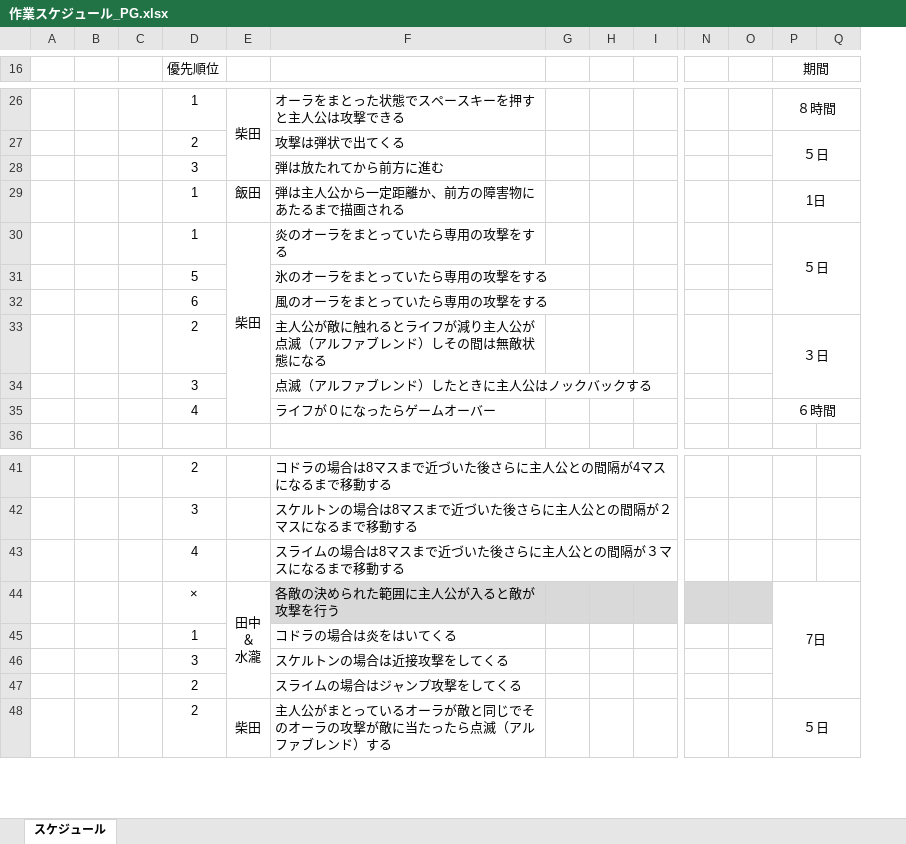
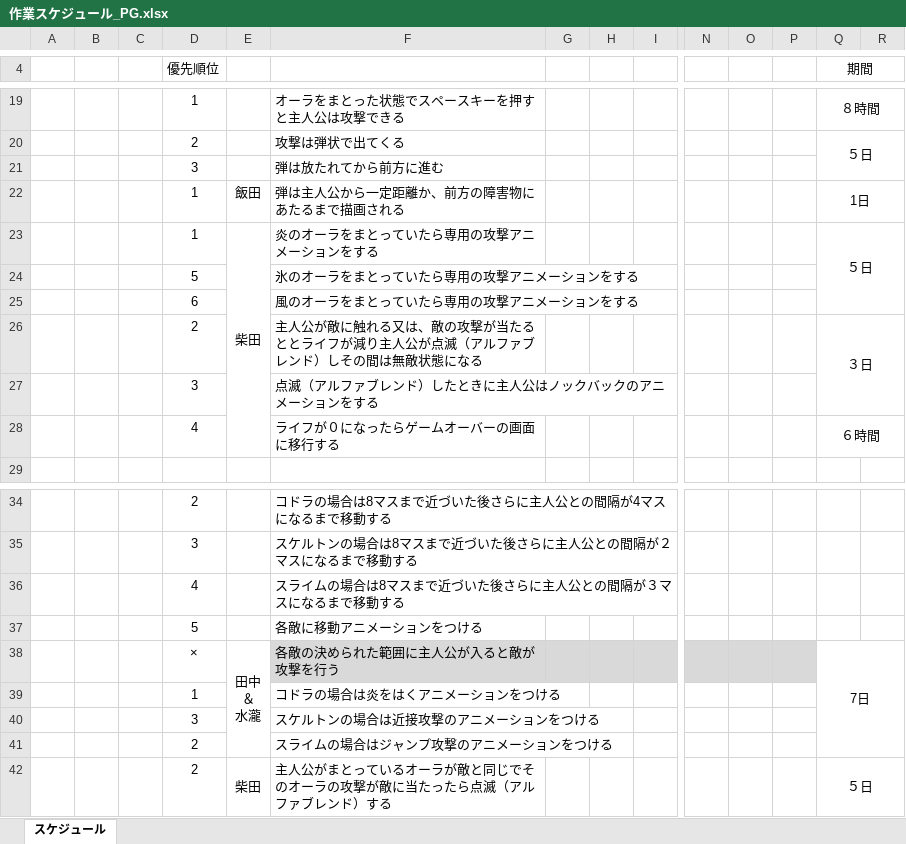
Before and after one commit to human-osaka-game-2016/Elemental, an Excel workbook: 仕様書/作業スケジュール_PG.xlsx, sheet スケジュール, drawn as a sheet; only a part is shown, gaps mark what is left out; values as stored, in another font and other column widths than the file's, no borders; removed rows and columns are numbered as before the commit, all else as after; rows hold the shown columns only; the diff covers the shown part only; the diff names each change by its address in the sheet, - before the commit and + after, or states it on an @@ line.

Commit message:
スケジュールの修正

```diff
--- a/仕様書/作業スケジュール_PG.xlsx (sheet スケジュール)
+++ b/仕様書/作業スケジュール_PG.xlsx (sheet スケジュール)
+column P, empty
-E19: 柴田
+E19: (empty)
-E26:E28 merged
-F23: 炎のオーラをまとっていたら専用の攻撃をする
+F23: 炎のオーラをまとっていたら専用の攻撃アニメーションをする
-F24: 氷のオーラをまとっていたら専用の攻撃をする
+F24: 氷のオーラをまとっていたら専用の攻撃アニメーションをする
-F25: 風のオーラをまとっていたら専用の攻撃をする
+F25: 風のオーラをまとっていたら専用の攻撃アニメーションをする
-F26: …に触れるとライフ…
+F26: …に触れる又は、敵の攻撃が当たるととライフ…
-F27: 点滅（アルファブレンド）したときに主人公はノックバックする
+F27: 点滅（アルファブレンド）したときに主人公はノックバックのアニメーションをする
-F28: ライフが０になったらゲームオーバー
+F28: ライフが０になったらゲームオーバーの画面に移行する
+row 37:  |  |  | 5 |  | 各敵に移動アニメーションをつける
-F39: コドラの場合は炎をはいてくる
+F39: コドラの場合は炎をはくアニメーションをつける
-F40: スケルトンの場合は近接攻撃をしてくる
+F40: スケルトンの場合は近接攻撃のアニメーションをつける
-F41: スライムの場合はジャンプ攻撃をしてくる
+F41: スライムの場合はジャンプ攻撃のアニメーションをつける
```
Also changed, not shown: 5 added rows, 12 removed rows, 8 edited cells, cell formats and merged cells elsewhere in this sheet.
